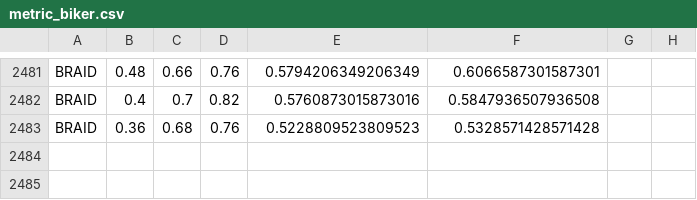
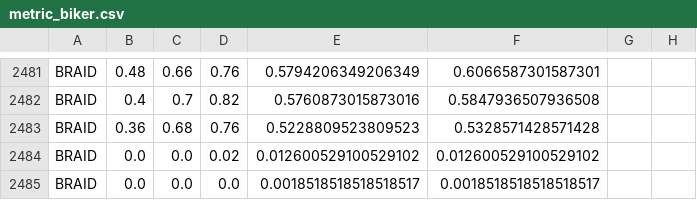
Before and after one commit to yyyxy/reviewpaper, a CSV file: rack/data/metric_biker.csv, drawn as a sheet; only a part is shown, gaps mark what is left out.

```diff
--- a/rack/data/metric_biker.csv
+++ b/rack/data/metric_biker.csv
@@ -2483 +2483,3 @@ BRAID,0.4,0.7,0.82,0.5760873015873016,0.5847936507936508
 BRAID,0.36,0.68,0.76,0.5228809523809523,0.5328571428571428
+BRAID,0.0,0.0,0.02,0.012600529100529102,0.012600529100529102
+BRAID,0.0,0.0,0.0,0.0018518518518518517,0.0018518518518518517
```
Also changed, not shown: rack/data/metric_nlp.csv, rack/data/metric_rack.csv, 22 other files.
